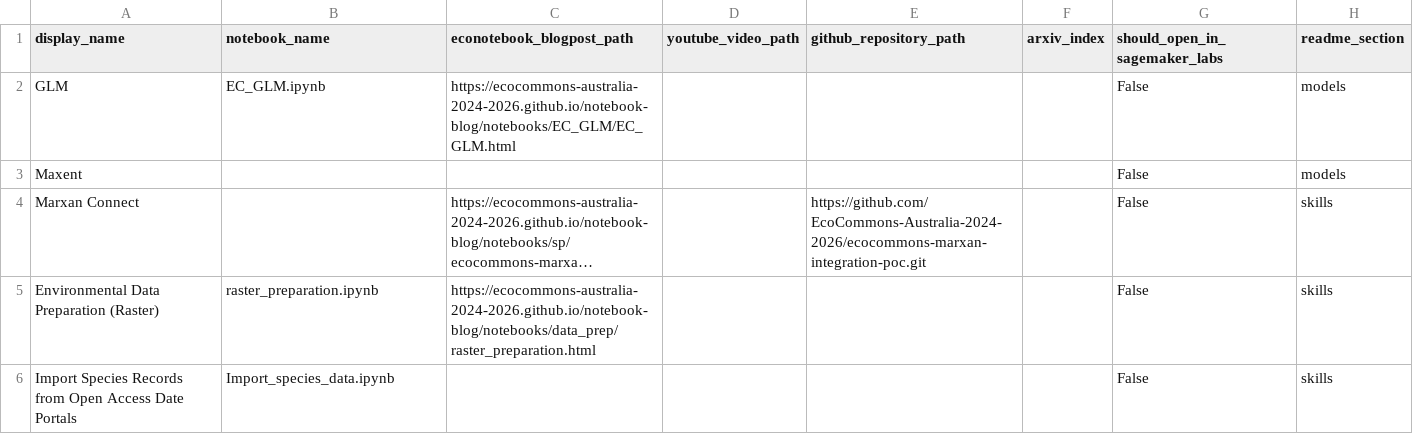
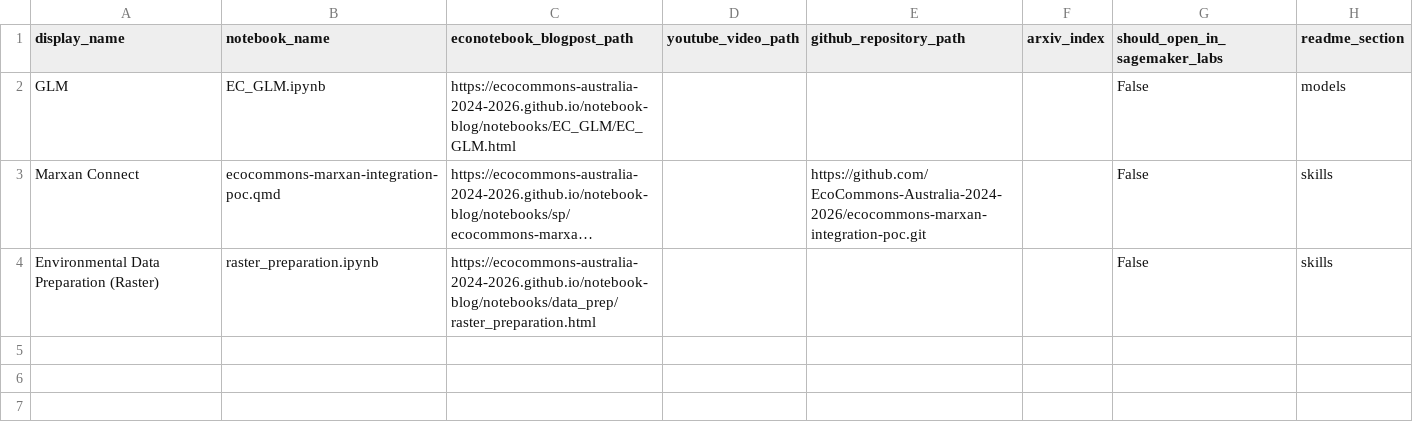
Before and after one commit to EcoCommonsAustralia/notebooks, a CSV file: automation/notebooks-table-data.csv, drawn as a sheet; long unchanged cells end in …; removed rows and columns are numbered as before the commit, all else as after; the diff names each change by its address in the sheet, - before the commit and + after, or states it on an @@ line.

Commit message:
add marxan qmd

```diff
--- a/automation/notebooks-table-data.csv
+++ b/automation/notebooks-table-data.csv
-row 3: Maxent |  |  |  |  |  | False | models
-B3 (notebook_name): (empty)
+B3 (notebook_name): ecocommons-marxan-integration-poc.qmd
-row 6: Import Species Records from Open Access Date Portals | Import_species_data.ipynb |  |  |  |  | False | skills
```
Also changed, not shown: 3 other files.
